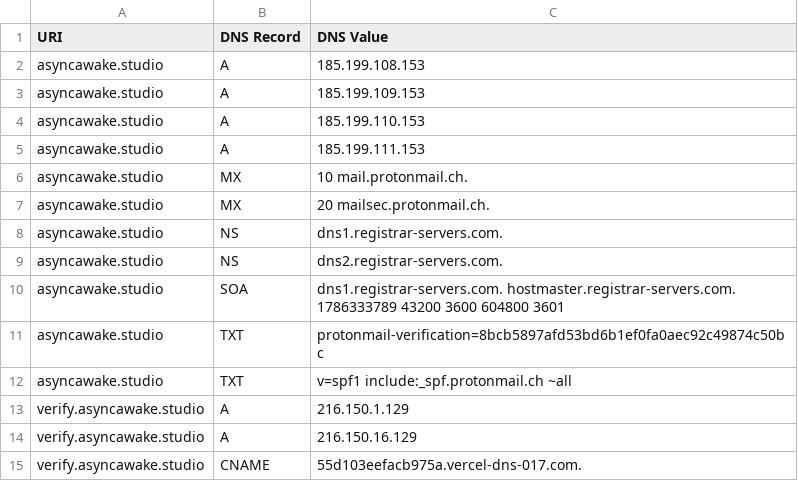
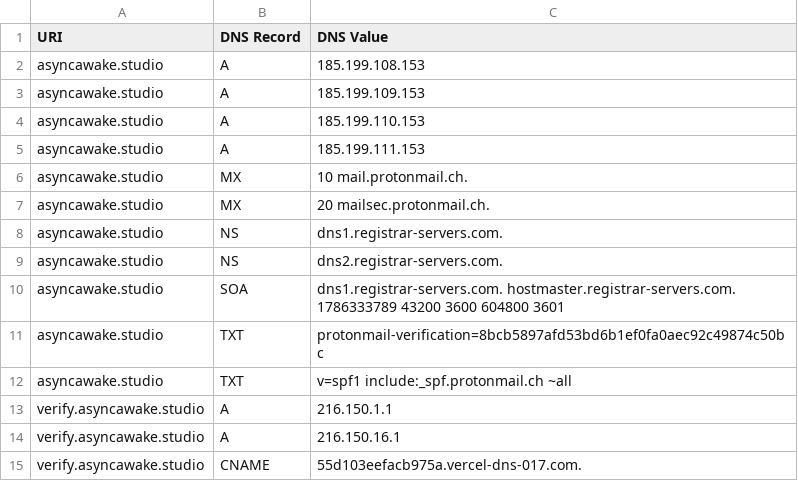
Before and after one commit to ayushmanchhabra/baseline, a CSV file: targets/asyncawakestudio/dns_records.csv, drawn as a sheet.

```diff
--- a/targets/asyncawakestudio/dns_records.csv
+++ b/targets/asyncawakestudio/dns_records.csv
@@ -12,4 +12,4 @@ asyncawake.studio,TXT,"protonmail-verification=8bcb5897afd53bd6b1ef0fa0aec92c498
 asyncawake.studio,TXT,"v=spf1 include:_spf.protonmail.ch ~all"
-verify.asyncawake.studio,A,216.150.1.129
-verify.asyncawake.studio,A,216.150.16.129
+verify.asyncawake.studio,A,216.150.1.1
+verify.asyncawake.studio,A,216.150.16.1
 verify.asyncawake.studio,CNAME,55d103eefacb975a.vercel-dns-017.com.
```
Also changed, not shown: targets/acquisory.com/tls_certificates.csv, targets/asyncawakestudio/tls_certificates.csv, 2 other files.
